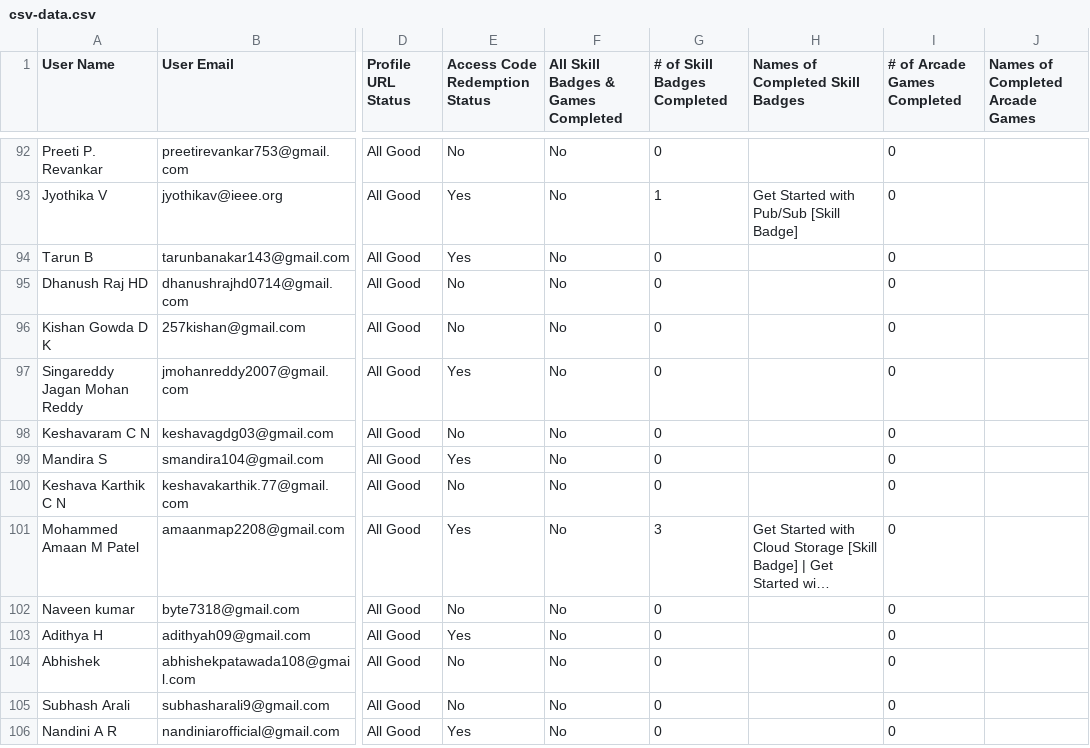
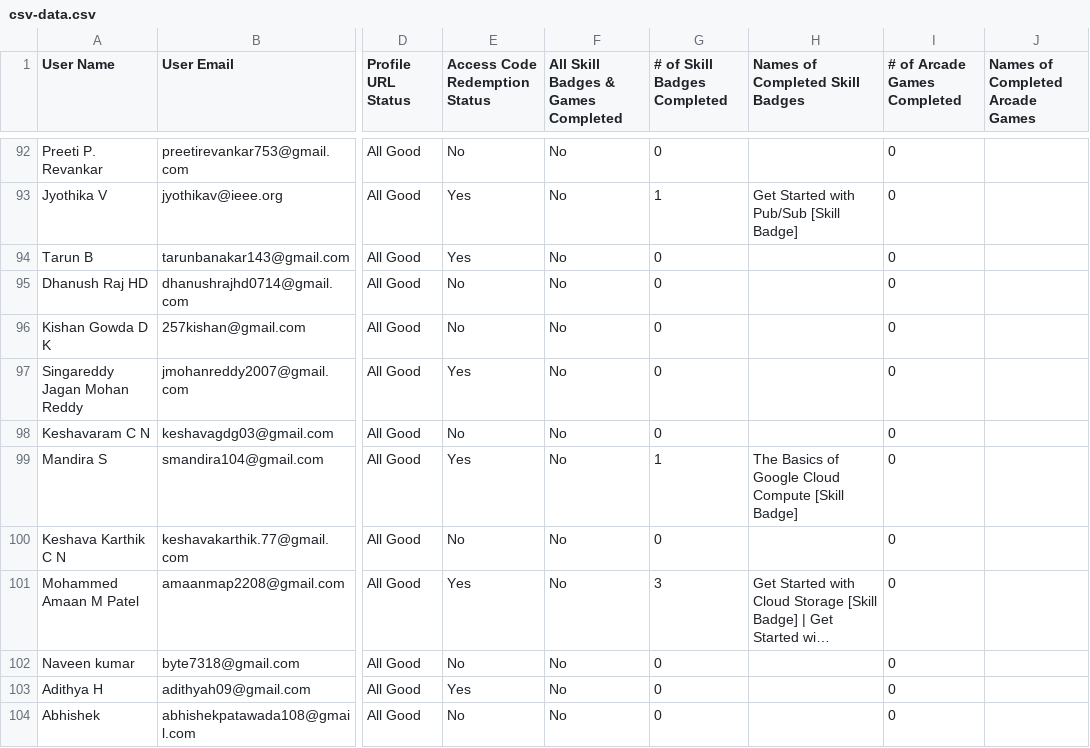
Before and after one commit to Siuumanth/GDG_StudyJams_leaderboard, a CSV file: csv-data.csv, drawn as a sheet; only a part is shown, gaps mark what is left out; the shorter side is filled out with more unchanged rows; long unchanged cells end in …; the diff covers the shown part only; the diff names each change by its address in the sheet, - before the commit and + after, or states it on an @@ line.

```diff
--- a/csv-data.csv
+++ b/csv-data.csv
-G99 (# of Skill Badges Completed): 0
+G99 (# of Skill Badges Completed): 1
-H99 (Names of Completed Skill Badges): (empty)
+H99 (Names of Completed Skill Badges): The Basics of Google Cloud Compute [Skill Badge]
```
Also changed, not shown: 16 edited cells elsewhere in this file, 1 other file.
